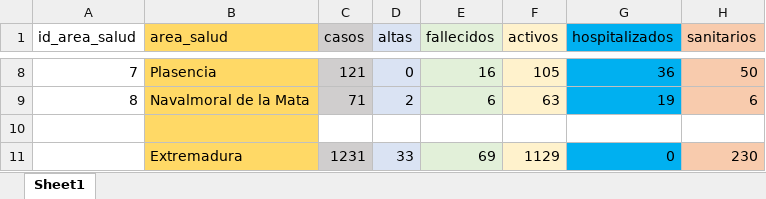
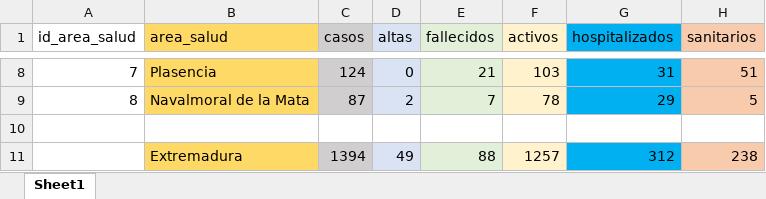
Before and after one commit to jcanalesluna/covid19_extremadura_spain, an Excel workbook: Areas_salud.xlsx, sheet Sheet1, drawn as a sheet; only a part is shown, gaps mark what is left out; values as stored, in another font and other column widths than the file's, no borders; removed rows and columns are numbered as before the commit, all else as after; the diff covers the shown part only; the diff names each change by its address in the sheet, - before the commit and + after, or states it on an @@ line.

```diff
--- a/Areas_salud.xlsx (sheet Sheet1)
+++ b/Areas_salud.xlsx (sheet Sheet1)
-C8 (casos): 121
+C8 (casos): 124
-E8 (fallecidos): 16
+E8 (fallecidos): 21
-F8 (activos): 105
+F8 (activos): 103
-G8 (hospitalizados): 36
+G8 (hospitalizados): 31
-H8 (sanitarios): 50
+H8 (sanitarios): 51
-C9 (casos): 71
+C9 (casos): 87
-E9 (fallecidos): 6
+E9 (fallecidos): 7
-F9 (activos): 63
+F9 (activos): 78
-G9 (hospitalizados): 19
+G9 (hospitalizados): 29
-H9 (sanitarios): 6
+H9 (sanitarios): 5
-B10 fill: #FFD966
+B10 fill: none
-row 11:  | Extremadura | 1231 | 33 | 69 | 1129 | 0 | 230
+row 11:  | Extremadura | 1394 | 49 | 88 | 1257 | 312 | 238
```
Also changed, not shown: 29 edited cells elsewhere in this sheet, evolution_coronavirus.xlsx.
